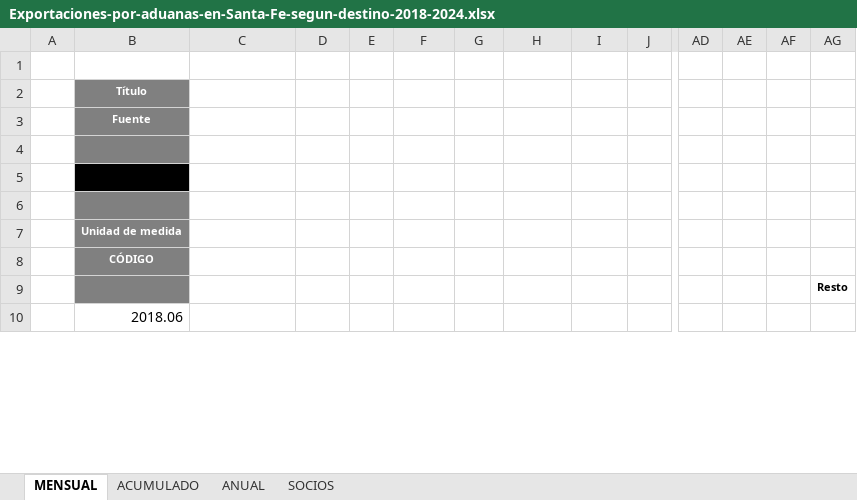
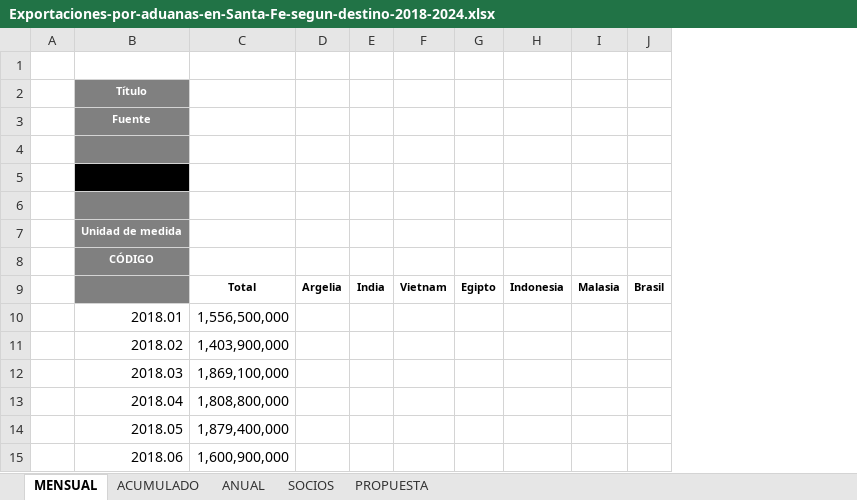
Before and after one commit to franlecam/Paper-ITCRM.SF, an Excel workbook: Archivos de trabajo/Datos/Exportaciones-por-aduanas-en-Santa-Fe-segun-destino-2018-2024.xlsx, sheet MENSUAL, drawn as a sheet; only a part is shown, gaps mark what is left out; values as stored, in another font and other column widths than the file's, no borders; removed rows and columns are numbered as before the commit, all else as after; rows hold the shown columns only; the diff covers the shown part only; the diff names each change by its address in the sheet, - before the commit and + after, or states it on an @@ line.

Commit message:
Propuesta de socios comerciales
En las bases de importaciones y exportaciones por aduana, se encuentra un hoja de que llama "PROPUESTA"

```diff
--- a/Archivos de trabajo/Datos/Exportaciones-por-aduanas-en-Santa-Fe-segun-destino-2018-2024.xlsx (sheet MENSUAL)
+++ b/Archivos de trabajo/Datos/Exportaciones-por-aduanas-en-Santa-Fe-segun-destino-2018-2024.xlsx (sheet MENSUAL)
+sheet tab: PROPUESTA
-column AD, empty
-column AE, empty
-column AF, empty
-column AG, row 9: Resto
-C9: (empty)
+C9: Total
-D9: (empty)
+D9: Argelia
-E9: (empty)
+E9: India
-F9: (empty)
+F9: Vietnam
-G9: (empty)
+G9: Egipto
-H9: (empty)
+H9: Indonesia
-I9: (empty)
+I9: Malasia
-J9: (empty)
+J9: Brasil
+row 10:  | 2018.01 | 1,556,500,000
+row 11:  | 2018.02 | 1,403,900,000
+row 12:  | 2018.03 | 1,869,100,000
+row 13:  | 2018.04 | 1,808,800,000
+row 14:  | 2018.05 | 1,879,400,000
-C15: (empty)
+C15: 1,600,900,000
```
Also changed, not shown: 901 edited cells elsewhere in this sheet, sheet ACUMULADO, sheet ANUAL, sheet SOCIOS, formulas that keep their value, Archivos de trabajo/Datos/Importaciones-por-aduanas-en-Santa-Fe-segun-destino-2018-2024.xlsx.
